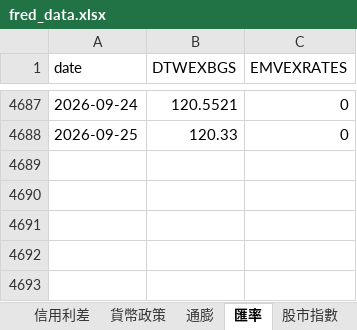
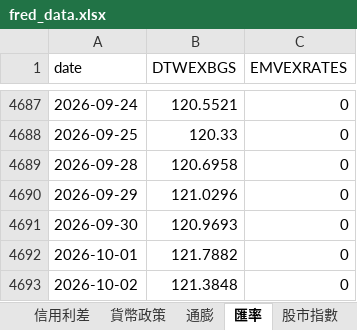
Before and after one commit to aqzpihe/Stock_King, an Excel workbook: 1-大環境/data/fred_data.xlsx, sheet 匯率, drawn as a sheet; only a part is shown, gaps mark what is left out; values as stored, in another font and other column widths than the file's, no borders; the diff names each change by its address in the sheet, - before the commit and + after, or states it on an @@ line.

```diff
--- a/1-大環境/data/fred_data.xlsx (sheet 匯率)
+++ b/1-大環境/data/fred_data.xlsx (sheet 匯率)
+row 4689: 2026-09-28 | 120.6958 | 0
+row 4690: 2026-09-29 | 121.0296 | 0
+row 4691: 2026-09-30 | 120.9693 | 0
+row 4692: 2026-10-01 | 121.7882 | 0
+row 4693: 2026-10-02 | 121.3848 | 0
```
Also changed, not shown: sheet 信用利差, sheet 利率與殖利率, sheet 淨流動性, sheet 股市指數, sheet 貨幣政策, sheet 衰退預警, 1-大環境/data/indices_data.xlsx.
